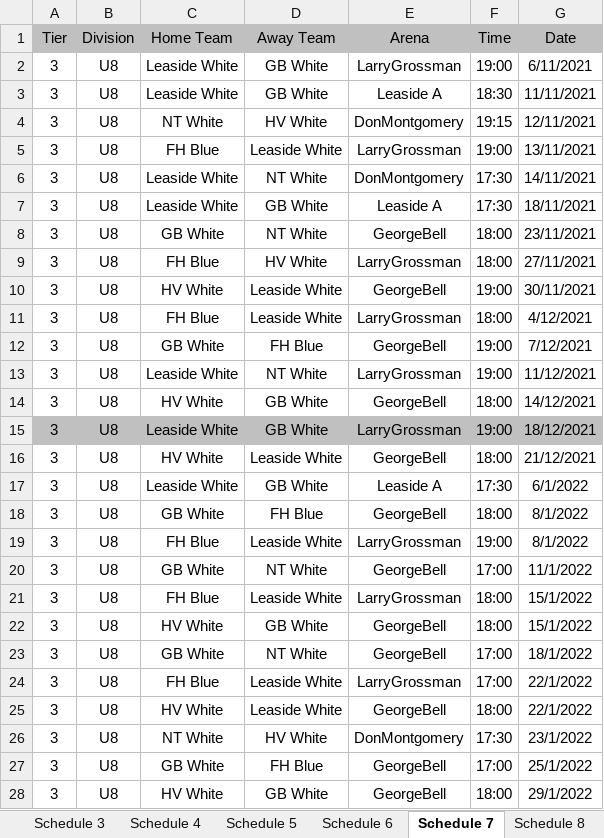
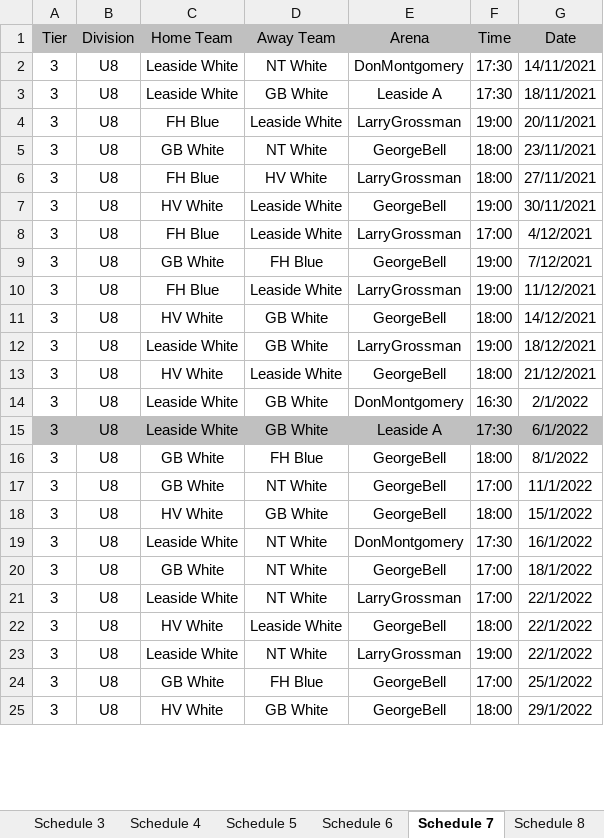
Before and after one commit to julian-carleton/Multi_variable_Sports_Scheduler, an Excel workbook: Output_Schedule.xlsx, sheet Schedule 7, drawn as a sheet; only a part is shown; values as stored, in another font and other column widths than the file's, no borders; removed rows and columns are numbered as before the commit, all else as after; the diff covers the shown part only; the diff names each change by its address in the sheet, - before the commit and + after, or states it on an @@ line.

```diff
--- a/Output_Schedule.xlsx (sheet Schedule 7)
+++ b/Output_Schedule.xlsx (sheet Schedule 7)
-row 2: 3 | U8 | Leaside White | GB White | LarryGrossman | 19:00 | 6/11/2021
-row 3: 3 | U8 | Leaside White | GB White | Leaside A | 18:30 | 11/11/2021
-row 4: 3 | U8 | NT White | HV White | DonMontgomery | 19:15 | 12/11/2021
-row 5: 3 | U8 | FH Blue | Leaside White | LarryGrossman | 19:00 | 13/11/2021
+row 4: 3 | U8 | FH Blue | Leaside White | LarryGrossman | 19:00 | 20/11/2021
-F8 (Time): 18:00
+F8 (Time): 17:00
-C10 (Home Team): Leaside White
+C10 (Home Team): FH Blue
-D10 (Away Team): NT White
+D10 (Away Team): Leaside White
-A12:G12 fill: #C0C0C0
+A12:G12 fill: none
+row 14: 3 | U8 | Leaside White | GB White | DonMontgomery | 16:30 | 2/1/2022
-A15:G15 fill: none
+A15:G15 fill: #C0C0C0
-row 19: 3 | U8 | FH Blue | Leaside White | LarryGrossman | 19:00 | 8/1/2022
-row 21: 3 | U8 | FH Blue | Leaside White | LarryGrossman | 18:00 | 15/1/2022
+row 19: 3 | U8 | Leaside White | NT White | DonMontgomery | 17:30 | 16/1/2022
-C21 (Home Team): FH Blue
+C21 (Home Team): Leaside White
-D21 (Away Team): Leaside White
+D21 (Away Team): NT White
-C23 (Home Team): NT White
+C23 (Home Team): Leaside White
-D23 (Away Team): HV White
+D23 (Away Team): NT White
-E23 (Arena): DonMontgomery
+E23 (Arena): LarryGrossman
-F23 (Time): 17:30
+F23 (Time): 19:00
-G23 (Date): 23/1/2022
+G23 (Date): 22/1/2022
```
Also changed, not shown: 5 added rows, 2 removed rows, 12 edited cells and cell formats elsewhere in this sheet, sheet Schedule 11, sheet Schedule 3, sheet Schedule 6, sheet Schedule 9, sheet Schedule 10, sheet Schedule 1, 4 more sheets, Optimization_Stats.xlsx, 2 other files.
